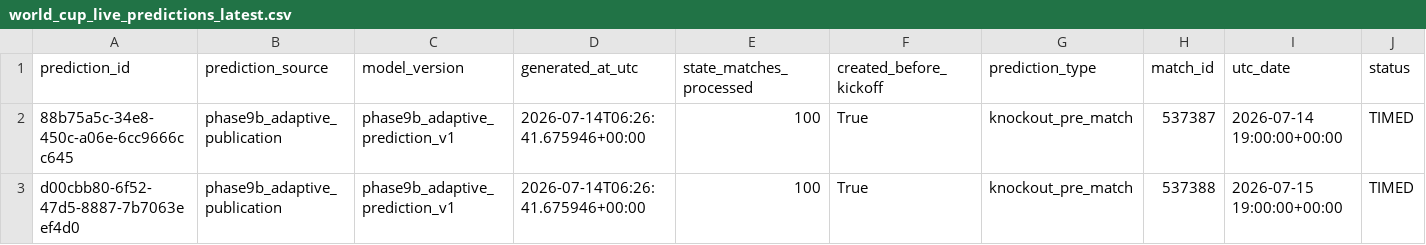
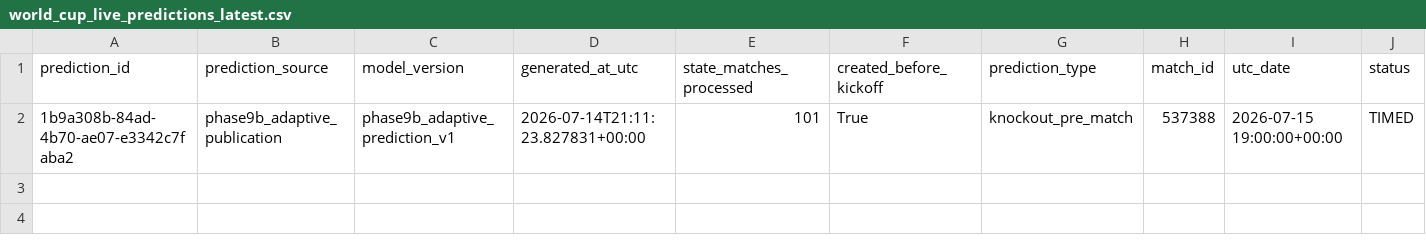
Before and after one commit to hayalows/cupmarket-2026, a CSV file: data/world_cup_live_predictions_latest.csv, drawn as a sheet; only a part is shown; removed rows and columns are numbered as before the commit, all else as after; rows hold the shown columns only; the diff names each change by its address in the sheet, - before the commit and + after, or states it on an @@ line.

```diff
--- a/data/world_cup_live_predictions_latest.csv
+++ b/data/world_cup_live_predictions_latest.csv
-row 2: 88b75a5c-34e8-450c-a06e-6cc9666cc645 | phase9b_adaptive_publication | phase9b_adaptive_prediction_v1 | 2026-07-14T06:26:41.675946+00:00 | 100 | True | knockout_pre_match | 537387 | 2026-07-14 19:00:00+00:00 | TIMED
-A2 (prediction_id): d00cbb80-6f52-47d5-8887-7b7063eef4d0
+A2 (prediction_id): 1b9a308b-84ad-4b70-ae07-e3342c7faba2
-D2 (generated_at_utc): 2026-07-14T06:26:41.675946+00:00
+D2 (generated_at_utc): 2026-07-14T21:11:23.827831+00:00
-E2 (state_matches_processed): 100
+E2 (state_matches_processed): 101
```
Also changed, not shown: backend/state/world_cup_processed_match_ledger.csv, data/adaptive_ratings_latest.csv, 21 other files.
